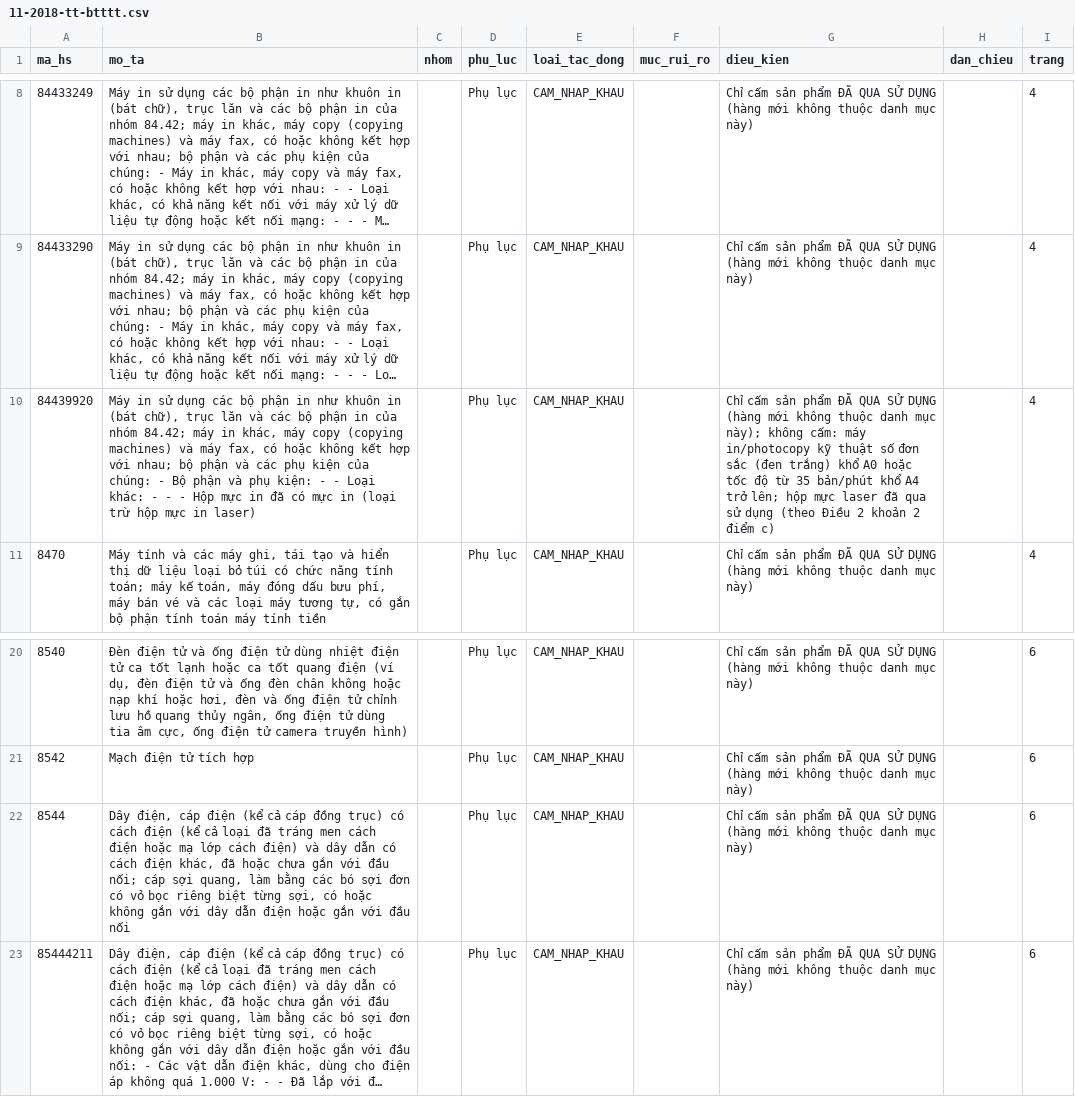
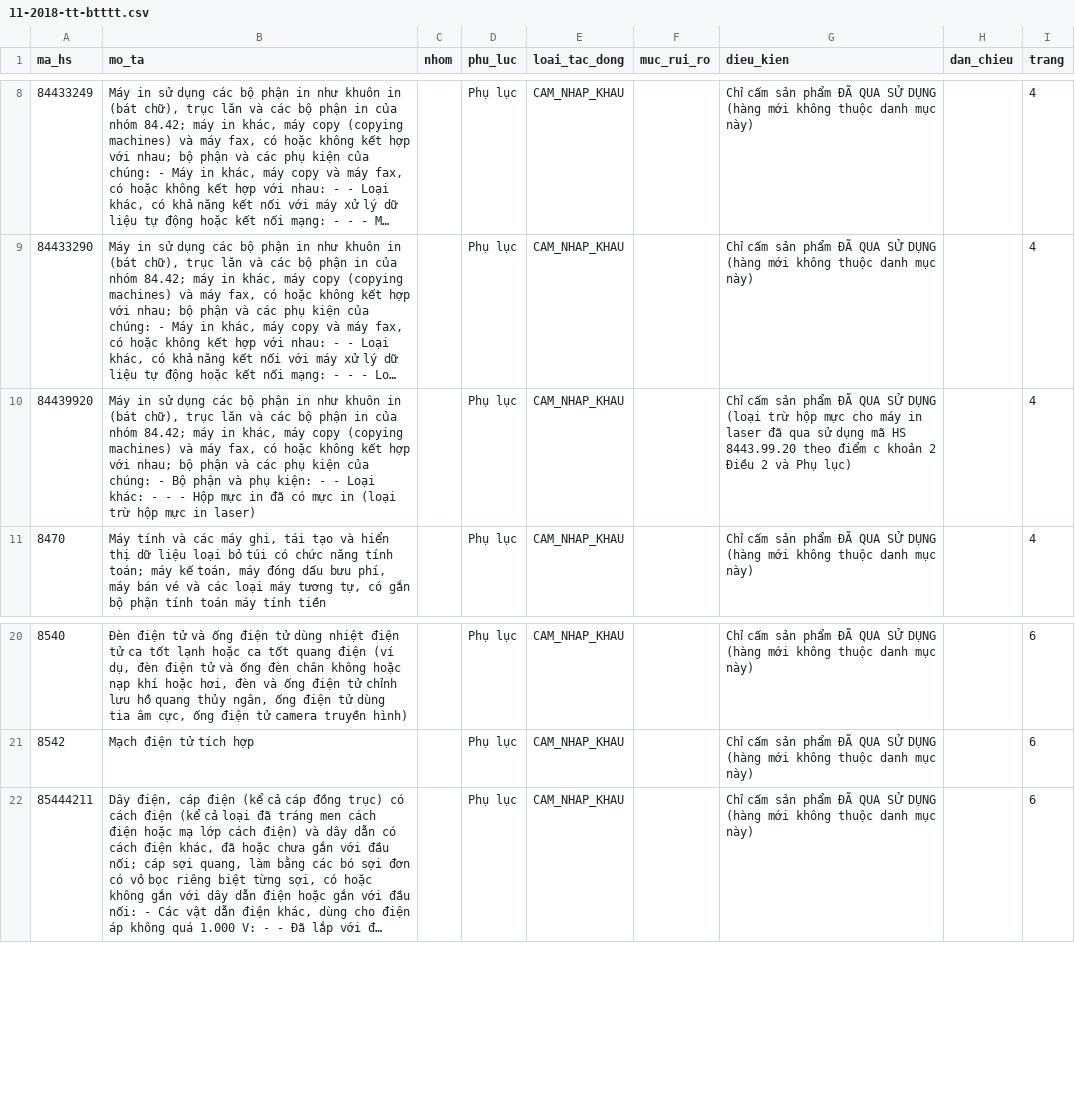
Before and after one commit to ozvietnam/oz-wiki-plhq, a CSV file: danh-muc/11-2018-tt-btttt.csv, drawn as a sheet; only a part is shown, gaps mark what is left out; long unchanged cells end in …; the diff names each change by its address in the sheet, - before the commit and + after, or states it on an @@ line.

Commit message:
docs(wiki): chuẩn hóa 4 trang wiki dẫn chiếu 8 VB SAP_HET_HIEU_LUC & bảng cắt chuyển trạng thái (OZV-2065) (#728)
* docs(wiki): chuẩn hóa 4 trang wiki dẫn chiếu 8 VB SAP_HET_HIEU_LUC & bảng cắt chuyển trạng thái (OZV-2065)

* chore(dist): dựng lại dist/registry.json (3112 VB toàn vẹn) và wiki-index/chunks (OZV-2065)

* wiki(sources): đồng bộ kịch bản cắt chuyển 31/12/2026 & liên kết chéo cho 8 trang sources SAP_HET_HIEU_LUC (OZV-2065)

Co-Authored-By: Paperclip <noreply@paperclip.ing>

* feat(danh-muc): đối chiếu người thứ hai (da_doi_chieu=true) 3 bảng CSV nhóm SAP_HET_HIEU_LUC (08/2023, 11/2018, 173/2018) (OZV-2065)

* chore(pr): đồng bộ origin/main và bỏ dist/ + bao-cao/ khỏi PR để tránh xung đột gộp

Co-Authored-By: Paperclip <noreply@paperclip.ing>

---------

Co-authored-by: Paperclip gd-bo-ba (OZ) <oz-gd@oz.noi-bo>
Co-authored-by: Paperclip <noreply@paperclip.ing>

```diff
--- a/danh-muc/11-2018-tt-btttt.csv
+++ b/danh-muc/11-2018-tt-btttt.csv
-G10 (dieu_kien): …SỬ DỤNG (hàng mới không thuộc danh mục này); không cấm: máy in/photocopy kỹ thuật số đơn sắc (đen trắng) khổ A0 hoặc tốc độ từ 35 bản/phút khổ A4 trở lên; hộp mực laser đã qua sử dụng (theo Điều 2 khoản 2 điểm c)
+G10 (dieu_kien): …SỬ DỤNG (loại trừ hộp mực cho máy in laser đã qua sử dụng mã HS 8443.99.20 theo điểm c khoản 2 Điều 2 và Phụ lục)
-row 22: 8544 | Dây điện, cáp điện (kể cả cáp đồng trục) có cách điện (kể cả loại đã tráng men cách điện hoặc mạ lớp cách điện) và dây dẫn có cách điện khác, đã hoặc chưa gắn với đầu nối; cáp sợi quang, làm bằng các bó sợi đơn có vỏ bọc riêng biệt từng sợi, có hoặc không gắn với dây dẫn điện hoặc gắn với đầu nối |  | Phụ lục | CAM_NHAP_KHAU |  | Chỉ cấm sản phẩm ĐÃ QUA SỬ DỤNG (hàng mới không thuộc danh mục này) |  | 6
```
Also changed, not shown: 16 other files.
